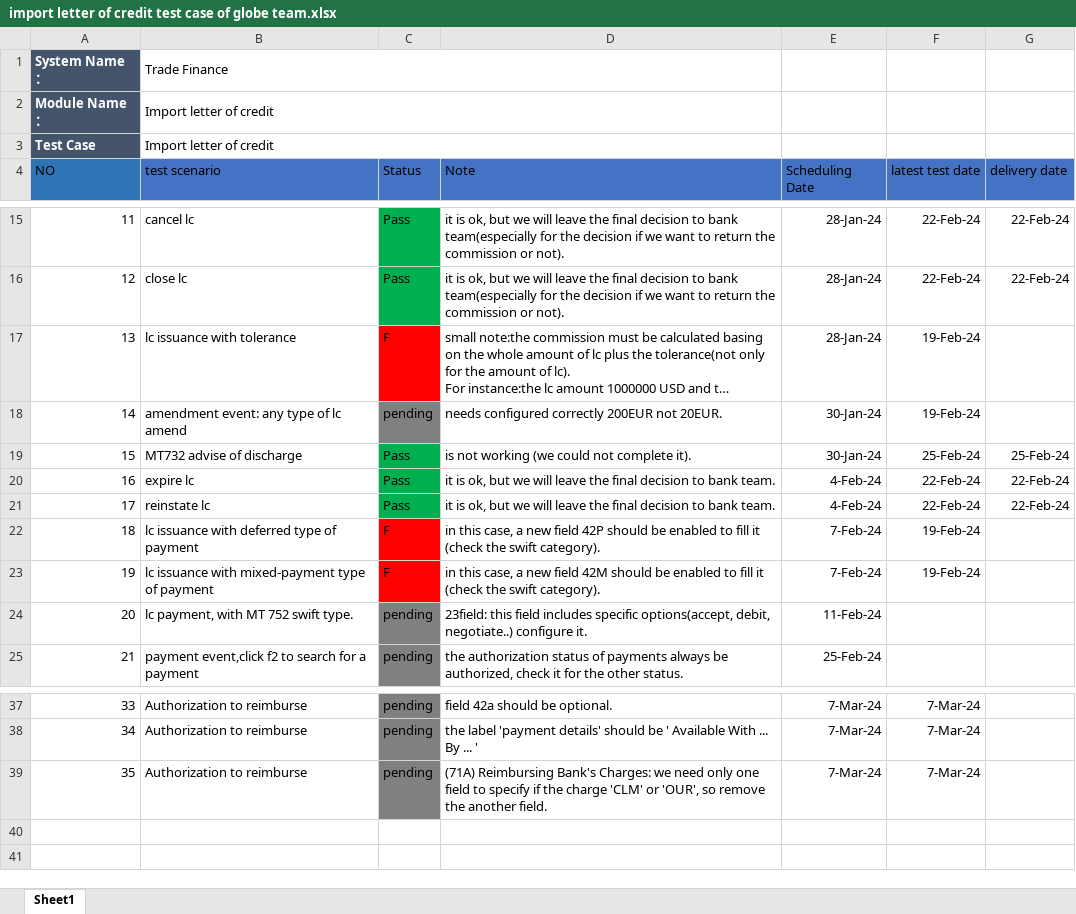
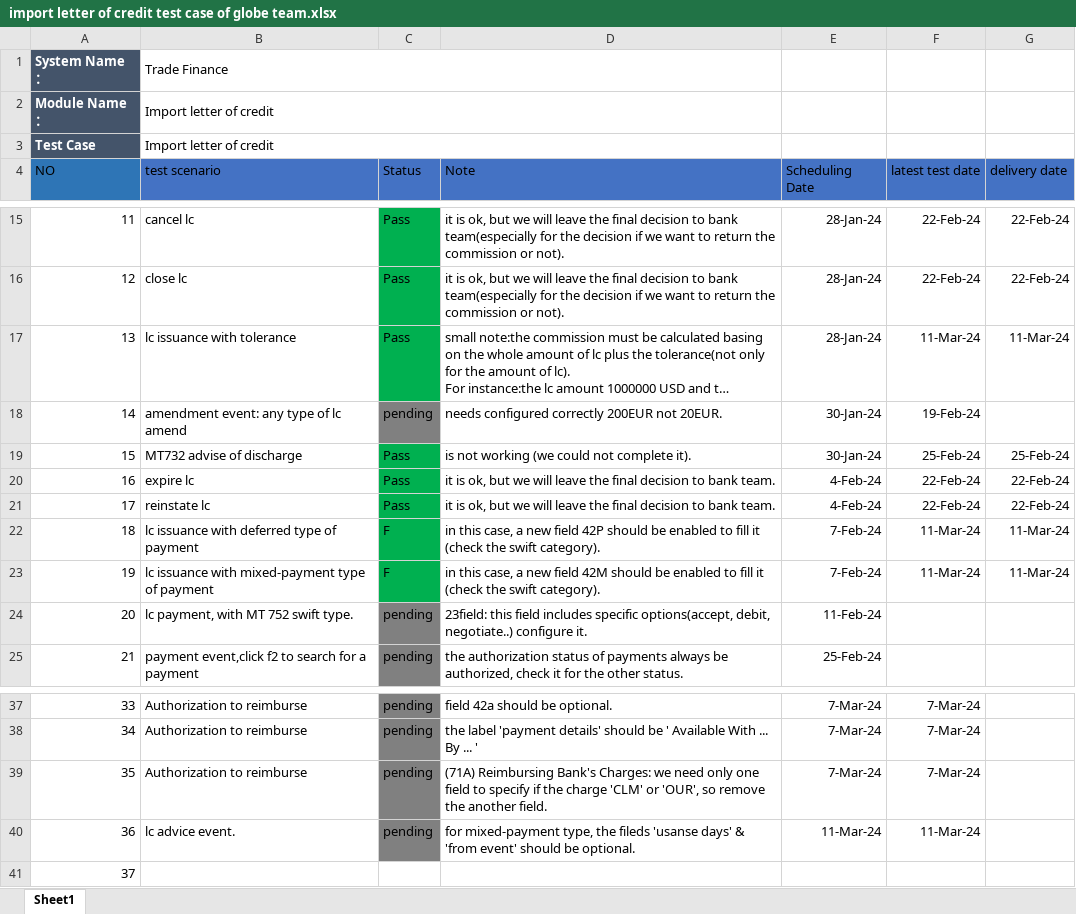
Before and after one commit to mohsen-ebrahem/fol, an Excel workbook: Bug Reports/import letter of credit test case of globe team.xlsx, sheet Sheet1, drawn as a sheet; only a part is shown, gaps mark what is left out; long unchanged cells end in …; values as stored, in another font and other column widths than the file's, no borders; the diff names each change by its address in the sheet, - before the commit and + after, or states it on an @@ line.

```diff
--- a/Bug Reports/import letter of credit test case of globe team.xlsx (sheet Sheet1)
+++ b/Bug Reports/import letter of credit test case of globe team.xlsx (sheet Sheet1)
-C17 (Status): F
+C17 (Status): Pass
-C17 fill: #FF0000
+C17 fill: #00B050
-F17 (latest test date): 19-Feb-24
+F17 (latest test date): 11-Mar-24
-G17 (delivery date): (empty)
+G17 (delivery date): 11-Mar-24
-C22:C23 fill: #FF0000
+C22:C23 fill: #00B050
-F22:F23 (latest test date): 19-Feb-24
+F22:F23 (latest test date): 11-Mar-24
-G22:G23 (delivery date): (empty)
+G22:G23 (delivery date): 11-Mar-24
+row 40: 36 | lc advice event. | pending | for mixed-payment type, the fileds 'usanse days' & 'from event' should be optional. | 11-Mar-24 | 11-Mar-24
+row 41: 37
```
Also changed, not shown: Bug Reports/import letter of credit test case of bank side.xlsx, 9 other files.
